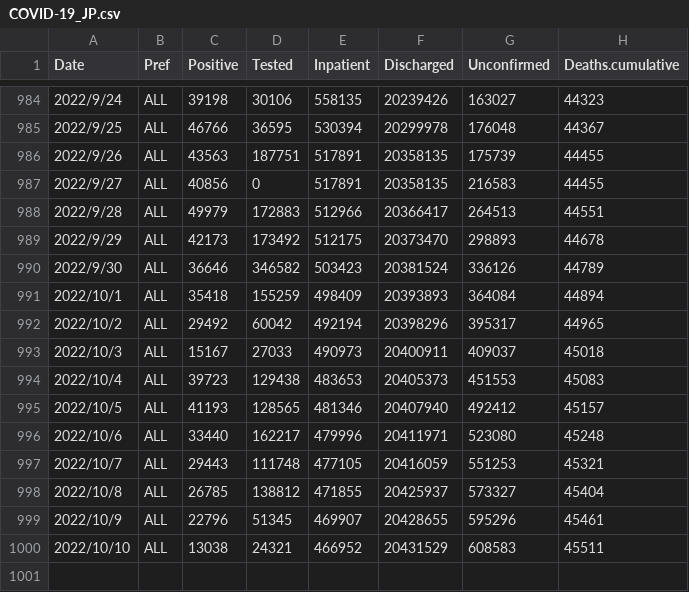
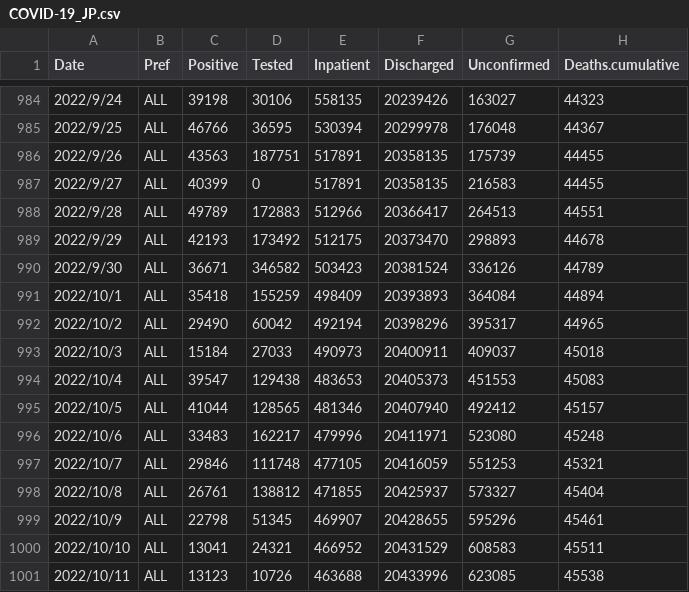
Before and after one commit to u-10bei/u-10bei.github.io, a CSV file: datas/COVID-19_JP.csv, drawn as a sheet; only a part is shown, gaps mark what is left out.

```diff
--- a/datas/COVID-19_JP.csv
+++ b/datas/COVID-19_JP.csv
@@ -986,15 +986,16 @@ Date,Pref,Positive,Tested,Inpatient,Discharged,Unconfirmed,Deaths.cumulative
 2022/9/26,ALL,43563,187751,517891,20358135,175739,44455
-2022/9/27,ALL,40856,0,517891,20358135,216583,44455
-2022/9/28,ALL,49979,172883,512966,20366417,264513,44551
-2022/9/29,ALL,42173,173492,512175,20373470,298893,44678
-2022/9/30,ALL,36646,346582,503423,20381524,336126,44789
+2022/9/27,ALL,40399,0,517891,20358135,216583,44455
+2022/9/28,ALL,49789,172883,512966,20366417,264513,44551
+2022/9/29,ALL,42193,173492,512175,20373470,298893,44678
+2022/9/30,ALL,36671,346582,503423,20381524,336126,44789
 2022/10/1,ALL,35418,155259,498409,20393893,364084,44894
-2022/10/2,ALL,29492,60042,492194,20398296,395317,44965
-2022/10/3,ALL,15167,27033,490973,20400911,409037,45018
-2022/10/4,ALL,39723,129438,483653,20405373,451553,45083
-2022/10/5,ALL,41193,128565,481346,20407940,492412,45157
-2022/10/6,ALL,33440,162217,479996,20411971,523080,45248
-2022/10/7,ALL,29443,111748,477105,20416059,551253,45321
-2022/10/8,ALL,26785,138812,471855,20425937,573327,45404
-2022/10/9,ALL,22796,51345,469907,20428655,595296,45461
-2022/10/10,ALL,13038,24321,466952,20431529,608583,45511
+2022/10/2,ALL,29490,60042,492194,20398296,395317,44965
+2022/10/3,ALL,15184,27033,490973,20400911,409037,45018
+2022/10/4,ALL,39547,129438,483653,20405373,451553,45083
+2022/10/5,ALL,41044,128565,481346,20407940,492412,45157
+2022/10/6,ALL,33483,162217,479996,20411971,523080,45248
+2022/10/7,ALL,29846,111748,477105,20416059,551253,45321
+2022/10/8,ALL,26761,138812,471855,20425937,573327,45404
+2022/10/9,ALL,22798,51345,469907,20428655,595296,45461
+2022/10/10,ALL,13041,24321,466952,20431529,608583,45511
+2022/10/11,ALL,13123,10726,463688,20433996,623085,45538
```
Also changed, not shown: 1 other file.
